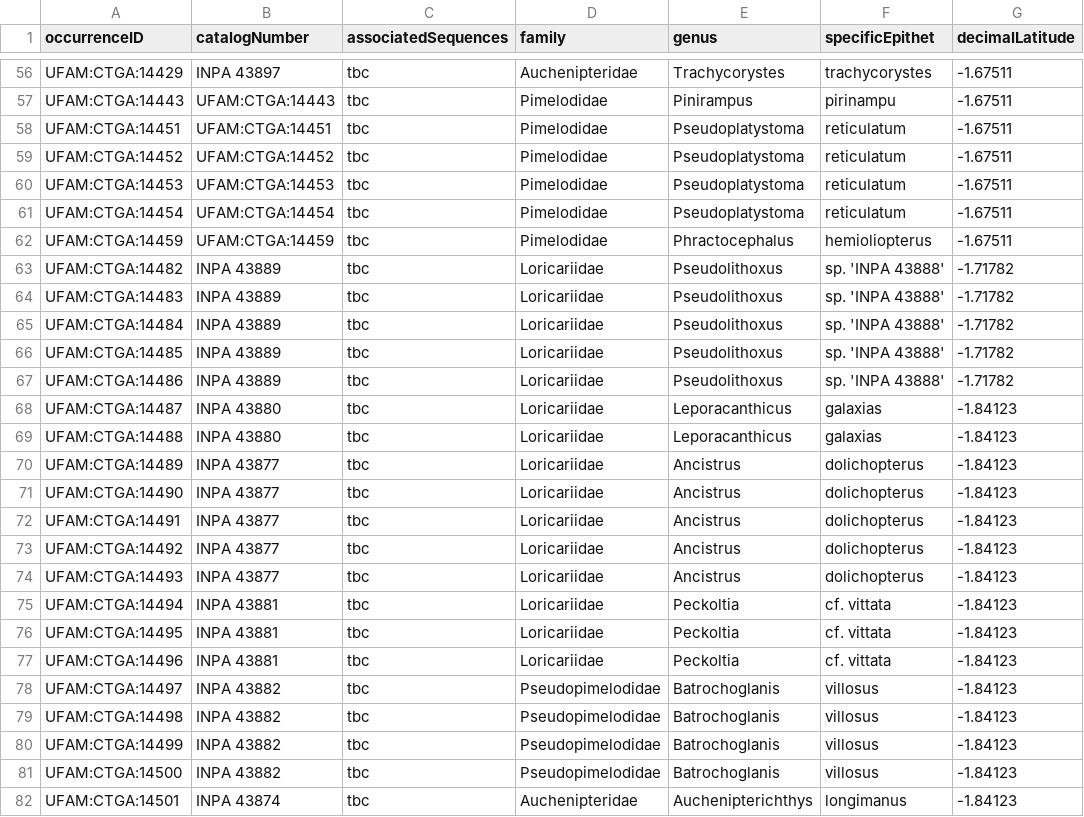
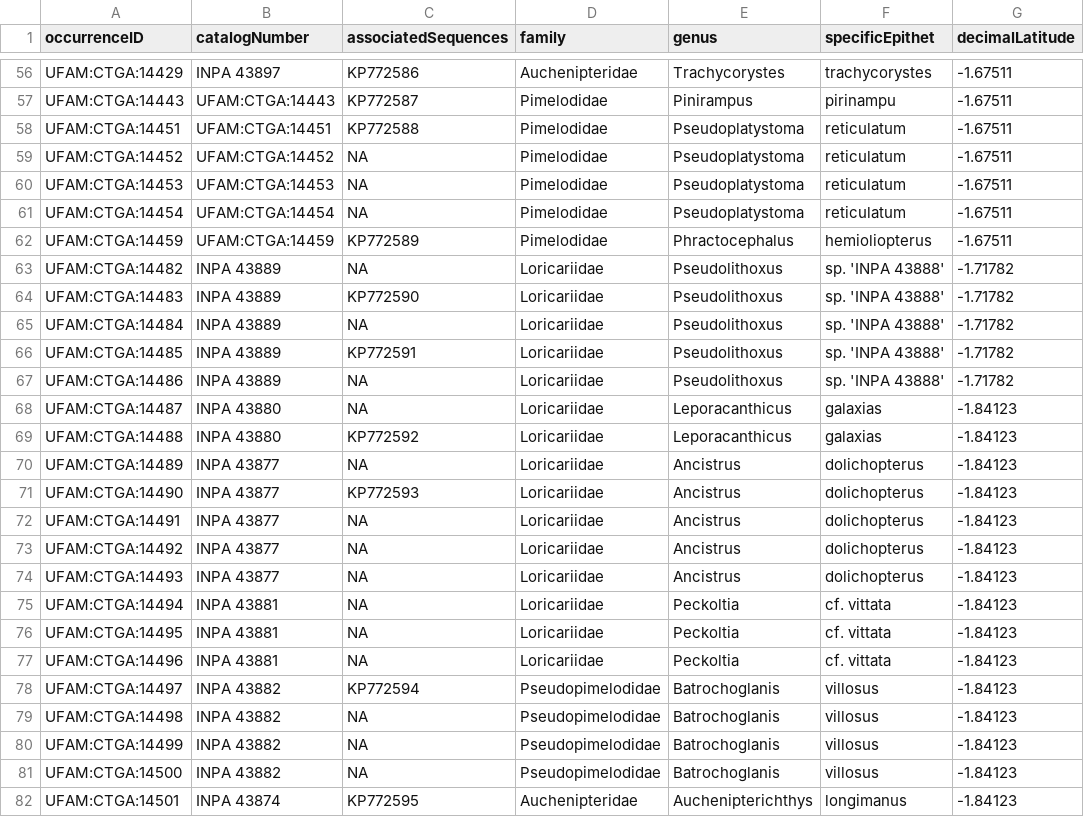
Before and after one commit to boopsboops/nhamunda-checklist, a CSV file: seq_siluriformes_nhamunda.csv, drawn as a sheet; only a part is shown, gaps mark what is left out; the diff covers the shown part only; the diff names each change by its address in the sheet, - before the commit and + after, or states it on an @@ line.

```diff
--- a/seq_siluriformes_nhamunda.csv
+++ b/seq_siluriformes_nhamunda.csv
-C56 (associatedSequences): tbc
+C56 (associatedSequences): KP772586
-C57 (associatedSequences): tbc
+C57 (associatedSequences): KP772587
-C58 (associatedSequences): tbc
+C58 (associatedSequences): KP772588
-C59:C61 (associatedSequences): tbc
+C59:C61 (associatedSequences): NA
-C62 (associatedSequences): tbc
+C62 (associatedSequences): KP772589
-C63 (associatedSequences): tbc
+C63 (associatedSequences): NA
-C64 (associatedSequences): tbc
+C64 (associatedSequences): KP772590
-C65 (associatedSequences): tbc
+C65 (associatedSequences): NA
-C66 (associatedSequences): tbc
+C66 (associatedSequences): KP772591
-C67:C68 (associatedSequences): tbc
+C67:C68 (associatedSequences): NA
-C69 (associatedSequences): tbc
+C69 (associatedSequences): KP772592
-C70 (associatedSequences): tbc
+C70 (associatedSequences): NA
-C71 (associatedSequences): tbc
+C71 (associatedSequences): KP772593
-C72:C77 (associatedSequences): tbc
+C72:C77 (associatedSequences): NA
-C78 (associatedSequences): tbc
+C78 (associatedSequences): KP772594
-C79:C81 (associatedSequences): tbc
+C79:C81 (associatedSequences): NA
-C82 (associatedSequences): tbc
+C82 (associatedSequences): KP772595
```
Also changed, not shown: 85 edited cells elsewhere in this file, siluriformes_nhamunda.csv.
